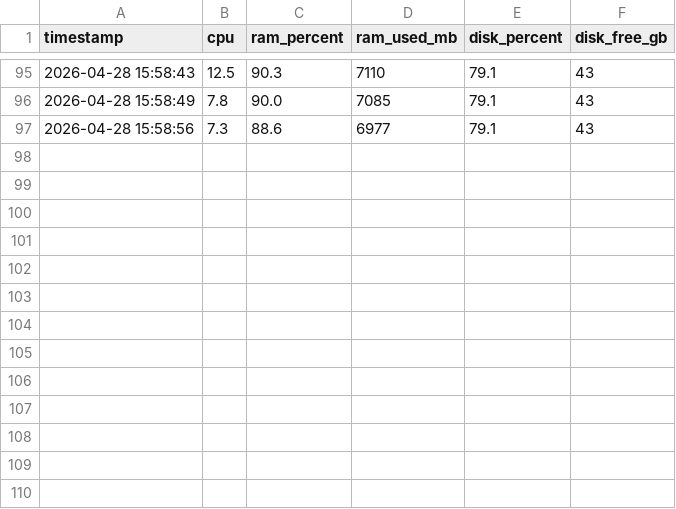
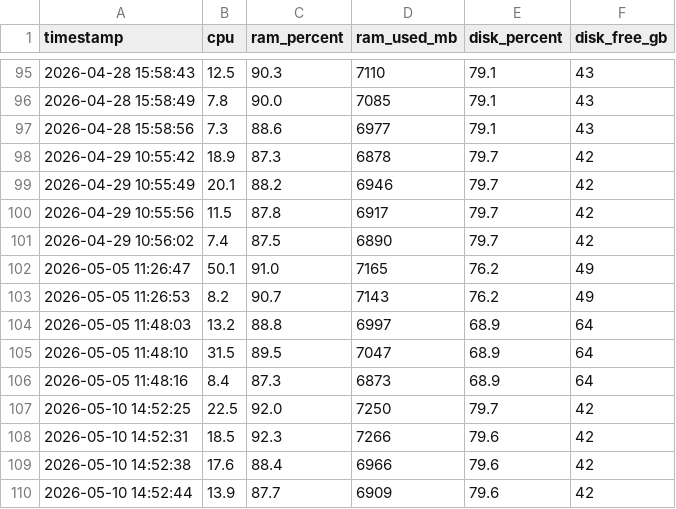
Before and after one commit to ramyadjoshi/System-Watcher, a CSV file: metrics.csv, drawn as a sheet; only a part is shown, gaps mark what is left out; the diff names each change by its address in the sheet, - before the commit and + after, or states it on an @@ line.

```diff
--- a/metrics.csv
+++ b/metrics.csv
+row 98: 2026-04-29 10:55:42 | 18.9 | 87.3 | 6878 | 79.7 | 42
+row 99: 2026-04-29 10:55:49 | 20.1 | 88.2 | 6946 | 79.7 | 42
+row 100: 2026-04-29 10:55:56 | 11.5 | 87.8 | 6917 | 79.7 | 42
+row 101: 2026-04-29 10:56:02 | 7.4 | 87.5 | 6890 | 79.7 | 42
+row 102: 2026-05-05 11:26:47 | 50.1 | 91.0 | 7165 | 76.2 | 49
+row 103: 2026-05-05 11:26:53 | 8.2 | 90.7 | 7143 | 76.2 | 49
+row 104: 2026-05-05 11:48:03 | 13.2 | 88.8 | 6997 | 68.9 | 64
+row 105: 2026-05-05 11:48:10 | 31.5 | 89.5 | 7047 | 68.9 | 64
+row 106: 2026-05-05 11:48:16 | 8.4 | 87.3 | 6873 | 68.9 | 64
+row 107: 2026-05-10 14:52:25 | 22.5 | 92.0 | 7250 | 79.7 | 42
+row 108: 2026-05-10 14:52:31 | 18.5 | 92.3 | 7266 | 79.6 | 42
+row 109: 2026-05-10 14:52:38 | 17.6 | 88.4 | 6966 | 79.6 | 42
+row 110: 2026-05-10 14:52:44 | 13.9 | 87.7 | 6909 | 79.6 | 42
```
Also changed, not shown: anomalies.csv, 3 other files.
